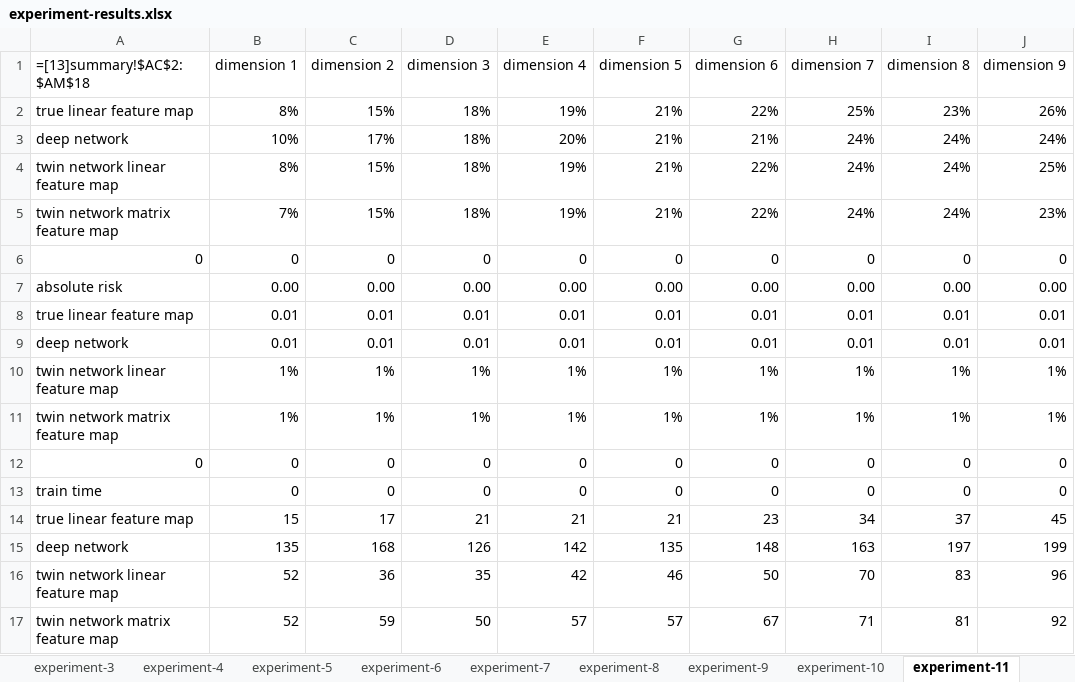
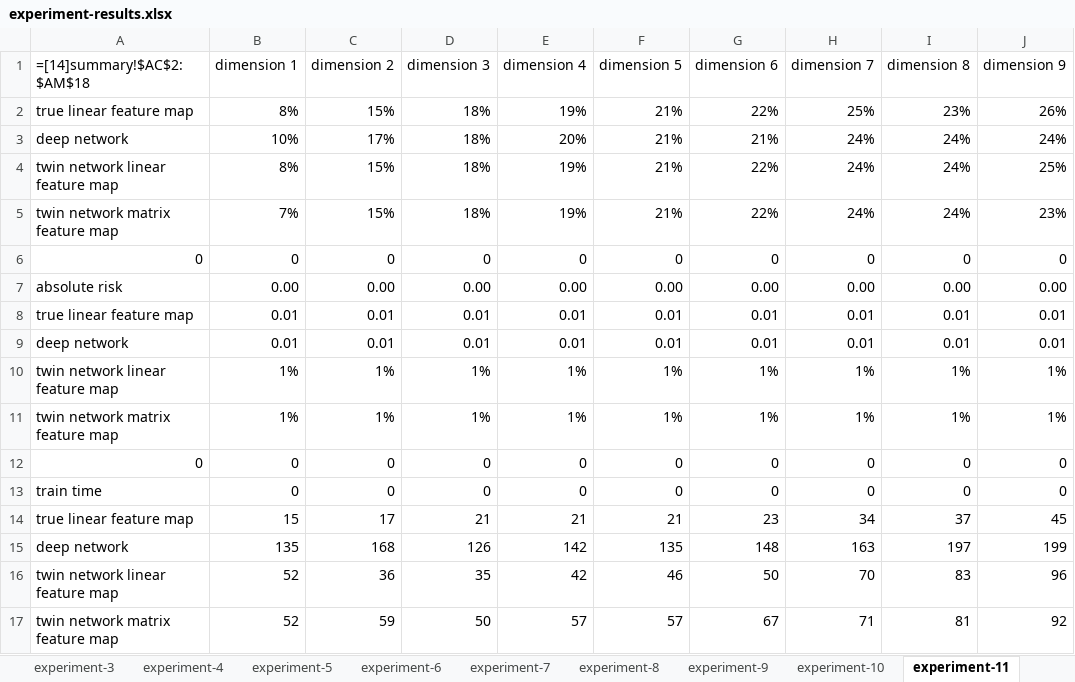
Before and after one commit to tcpedersen/deephedging, an Excel workbook: noncode/experiment-results.xlsx, sheet experiment-11, drawn as a sheet; only a part is shown; values as stored, in another font and other column widths than the file's, no borders; formulas are shown in place of their values; charts and pictures not drawn; the diff names each change by its address in the sheet, - before the commit and + after, or states it on an @@ line.

Commit message:
final commit

```diff
--- a/noncode/experiment-results.xlsx (sheet experiment-11)
+++ b/noncode/experiment-results.xlsx (sheet experiment-11)
-A1: =[13]summary!$AC$2:$AM$18
+A1: =[14]summary!$AC$2:$AM$18
```
Also changed, not shown: sheet experiment-8, sheet experiment-9, sheet experiment-7, sheet experiment-10, charts or pictures.
